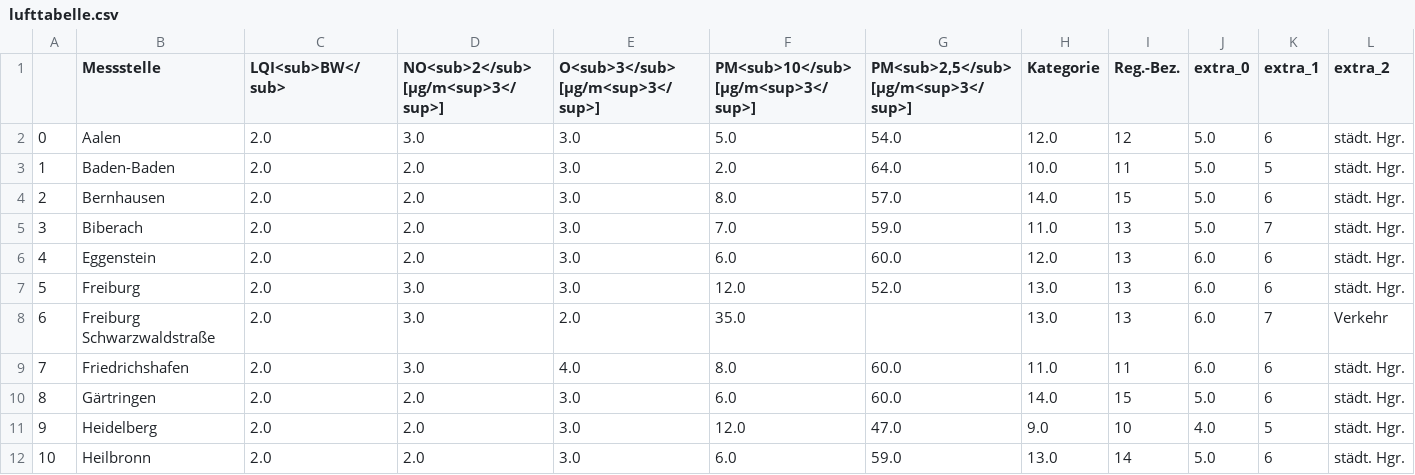
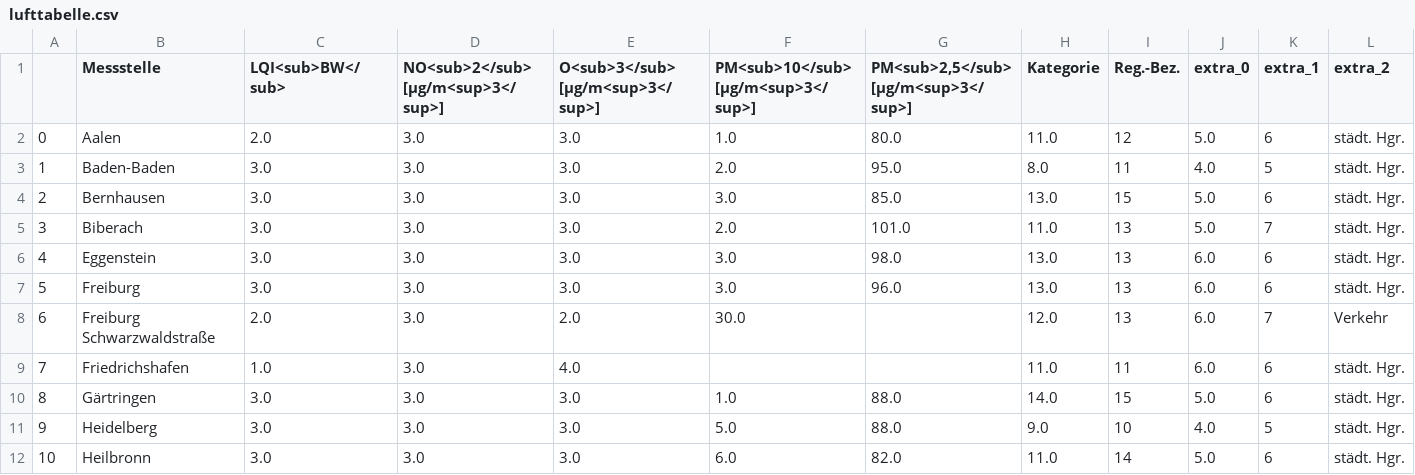
Before and after one commit to ameliewdr/feinstaub_bw, a CSV file: lufttabelle.csv, drawn as a sheet; only a part is shown; the diff covers the shown part only; the diff names each change by its address in the sheet, - before the commit and + after, or states it on an @@ line.

```diff
--- a/lufttabelle.csv
+++ b/lufttabelle.csv
-F2: 5.0
+F2: 1.0
-G2: 54.0
+G2: 80.0
-H2 (Kategorie): 12.0
+H2 (Kategorie): 11.0
-C3:C7 (LQI<sub>BW</sub>): 2.0
+C3:C7 (LQI<sub>BW</sub>): 3.0
-D3:D6: 2.0
+D3:D6: 3.0
-G3: 64.0
+G3: 95.0
-H3 (Kategorie): 10.0
+H3 (Kategorie): 8.0
-J3 (extra_0): 5.0
+J3 (extra_0): 4.0
-F4: 8.0
+F4: 3.0
-G4: 57.0
+G4: 85.0
-H4 (Kategorie): 14.0
+H4 (Kategorie): 13.0
-F5: 7.0
+F5: 2.0
-G5: 59.0
+G5: 101.0
-F6: 6.0
+F6: 3.0
-G6: 60.0
+G6: 98.0
-H6 (Kategorie): 12.0
+H6 (Kategorie): 13.0
-F7: 12.0
+F7: 3.0
-G7: 52.0
+G7: 96.0
-F8: 35.0
+F8: 30.0
-H8 (Kategorie): 13.0
+H8 (Kategorie): 12.0
-C9 (LQI<sub>BW</sub>): 2.0
+C9 (LQI<sub>BW</sub>): 1.0
-F9: 8.0
+F9: (empty)
-G9: 60.0
+G9: (empty)
-C10:C12 (LQI<sub>BW</sub>): 2.0
+C10:C12 (LQI<sub>BW</sub>): 3.0
-D10:D12: 2.0
+D10:D12: 3.0
-F10: 6.0
+F10: 1.0
-G10: 60.0
+G10: 88.0
-F11: 12.0
+F11: 5.0
-G11: 47.0
+G11: 88.0
-G12: 59.0
+G12: 82.0
-H12 (Kategorie): 13.0
+H12 (Kategorie): 11.0
```
Also changed, not shown: 96 edited cells elsewhere in this file.
